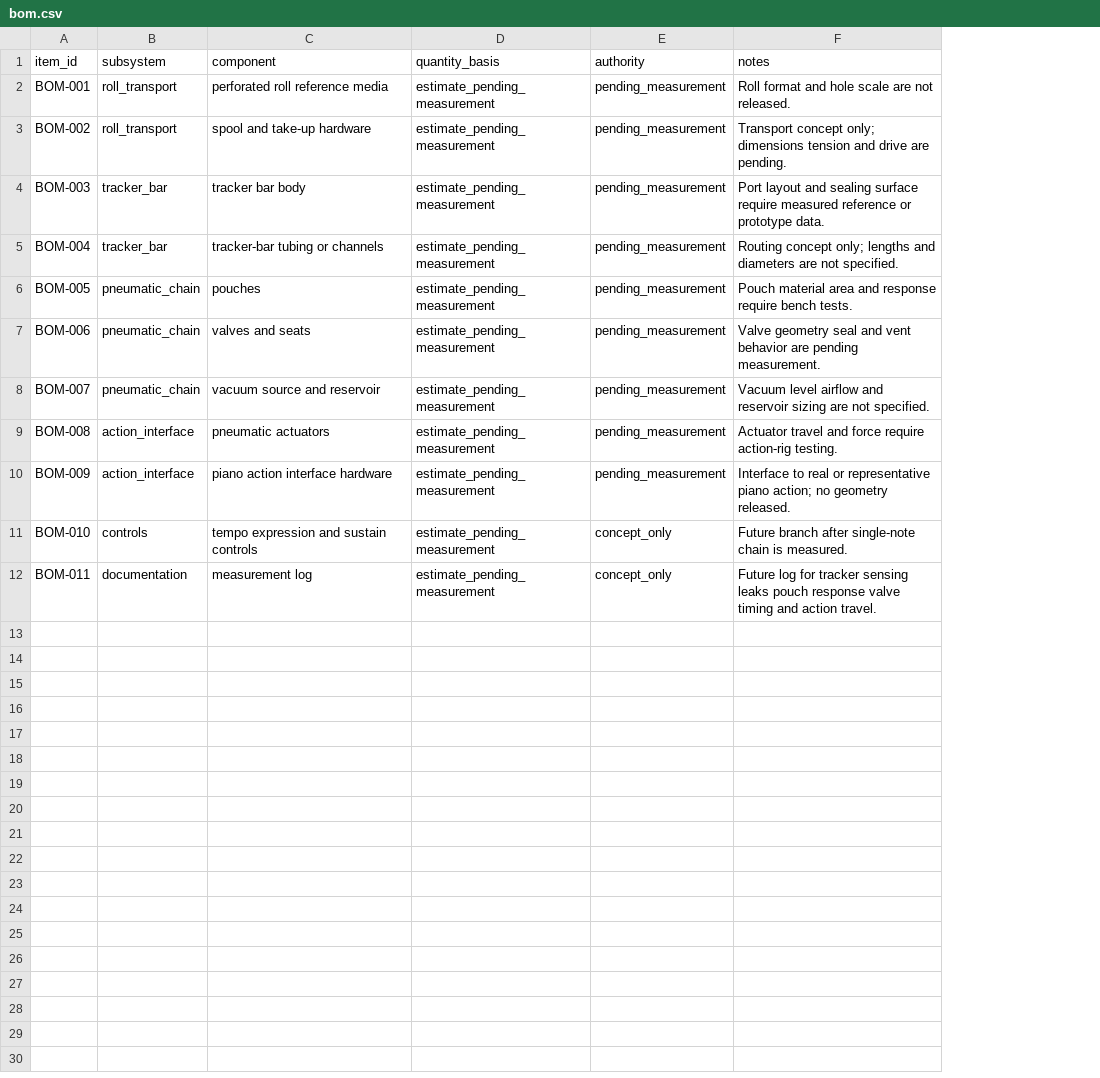
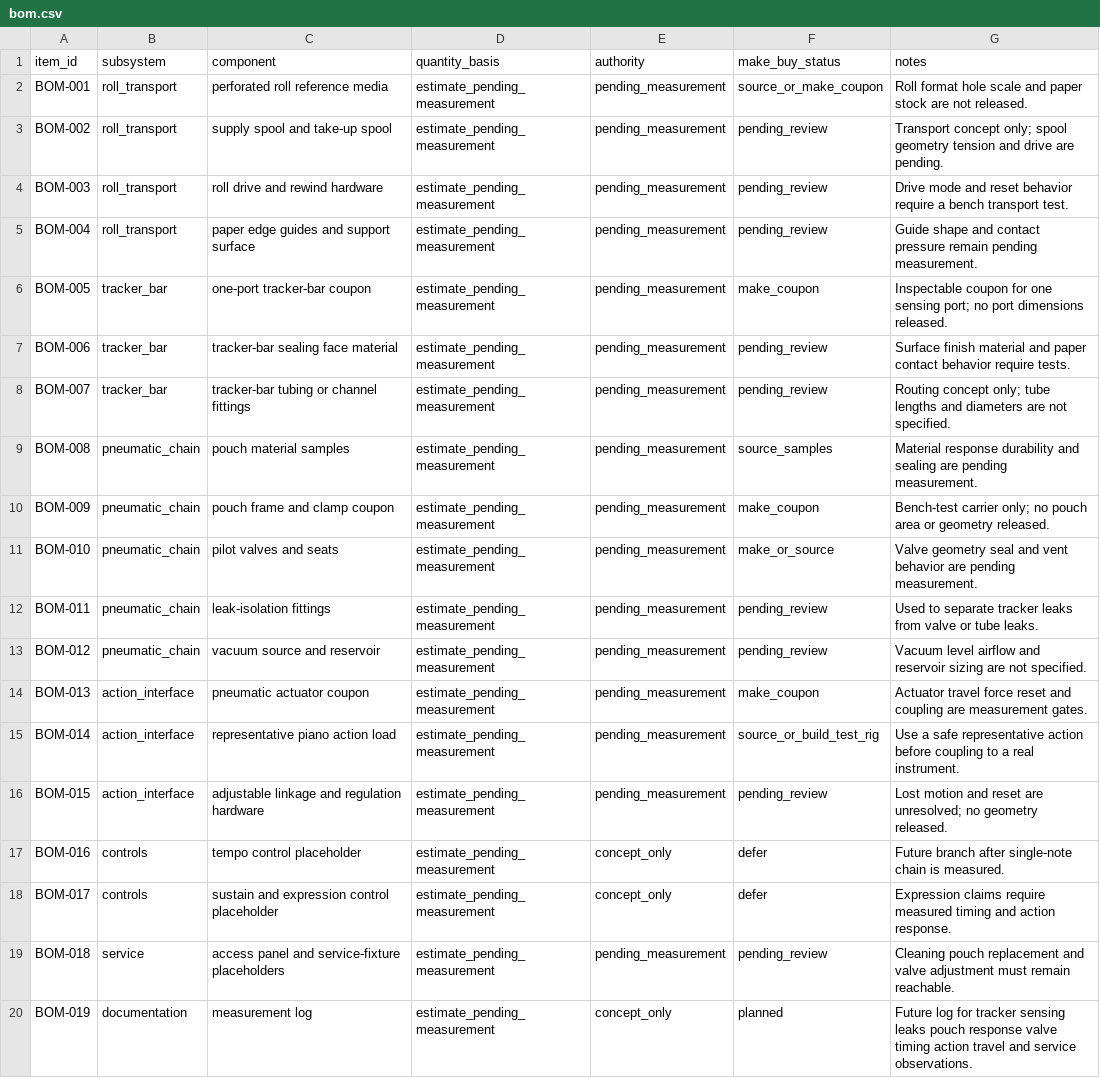
Before and after one commit to tonykoop/pianola, a CSV file: bom.csv, drawn as a sheet; addresses are those after the commit; the diff names each change by its address in the sheet, - before the commit and + after, or states it on an @@ line.

Commit message:
uplift(pianola): advance V5 packet to L2 planning (#1)
Co-authored-by: AI Bot <bot@example.com>

```diff
--- a/bom.csv
+++ b/bom.csv
+column F (make_buy_status), rows 2-12: source_or_make_coupon | pending_review | pending_review | pending_review | make_coupon | pending_review | pending_review | source_samples | make_coupon | make_or_source | pending_review
-G2 (notes): Roll format and hole scale are not…
+G2 (notes): Roll format hole scale and paper stock are not…
-C3 (component): spool and take-up hardware
+C3 (component): supply spool and take-up spool
-G3 (notes): …concept only; dimensions tension and…
+G3 (notes): …concept only; spool geometry tension and…
-B4:B5 (subsystem): tracker_bar
+B4:B5 (subsystem): roll_transport
-C4 (component): tracker bar body
+C4 (component): roll drive and rewind hardware
-G4 (notes): Port layout and sealing surface require measured reference or prototype data.
+G4 (notes): Drive mode and reset behavior require a bench transport test.
-C5 (component): tracker-bar tubing or channels
+C5 (component): paper edge guides and support surface
-G5 (notes): Routing concept only; lengths and diameters are not specified.
+G5 (notes): Guide shape and contact pressure remain pending measurement.
-B6:B8 (subsystem): pneumatic_chain
+B6:B8 (subsystem): tracker_bar
-C6 (component): pouches
+C6 (component): one-port tracker-bar coupon
-G6 (notes): Pouch material area and response require bench tests.
+G6 (notes): Inspectable coupon for one sensing port; no port dimensions released.
-C7 (component): valves and seats
+C7 (component): tracker-bar sealing face material
-G7 (notes): Valve geometry seal and vent behavior are pending measurement.
+G7 (notes): Surface finish material and paper contact behavior require tests.
-C8 (component): vacuum source and reservoir
+C8 (component): tracker-bar tubing or channel fittings
-G8 (notes): Vacuum level airflow and reservoir sizing are not…
+G8 (notes): Routing concept only; tube lengths and diameters are not…
-B9:B10 (subsystem): action_interface
+B9:B10 (subsystem): pneumatic_chain
-C9 (component): pneumatic actuators
+C9 (component): pouch material samples
-G9 (notes): Actuator travel and force require action-rig testing.
+G9 (notes): Material response durability and sealing are pending measurement.
-C10 (component): piano action interface hardware
+C10 (component): pouch frame and clamp coupon
-G10 (notes): Interface to real or representative piano action; no geometry released.
+G10 (notes): Bench-test carrier only; no pouch area or geometry released.
-B11 (subsystem): controls
+B11 (subsystem): pneumatic_chain
-C11 (component): tempo expression and sustain controls
+C11 (component): pilot valves and seats
-E11:E12 (authority): concept_only
+E11:E12 (authority): pending_measurement
-G11 (notes): Future branch after single-note chain is measured.
+G11 (notes): Valve geometry seal and vent behavior are pending measurement.
-B12 (subsystem): documentation
+B12 (subsystem): pneumatic_chain
-C12 (component): measurement log
+C12 (component): leak-isolation fittings
-G12 (notes): Future log for tracker sensing leaks pouch response valve timing and action travel.
+G12 (notes): Used to separate tracker leaks from valve or tube leaks.
+row 13: BOM-012 | pneumatic_chain | vacuum source and reservoir | estimate_pending_measurement | pending_measurement | pending_review | Vacuum level airflow and reservoir sizing are not specified.
+row 14: BOM-013 | action_interface | pneumatic actuator coupon | estimate_pending_measurement | pending_measurement | make_coupon | Actuator travel force reset and coupling are measurement gates.
+row 15: BOM-014 | action_interface | representative piano action load | estimate_pending_measurement | pending_measurement | source_or_build_test_rig | Use a safe representative action before coupling to a real instrument.
+row 16: BOM-015 | action_interface | adjustable linkage and regulation hardware | estimate_pending_measurement | pending_measurement | pending_review | Lost motion and reset are unresolved; no geometry released.
+row 17: BOM-016 | controls | tempo control placeholder | estimate_pending_measurement | concept_only | defer | Future branch after single-note chain is measured.
+row 18: BOM-017 | controls | sustain and expression control placeholder | estimate_pending_measurement | concept_only | defer | Expression claims require measured timing and action response.
+row 19: BOM-018 | service | access panel and service-fixture placeholders | estimate_pending_measurement | pending_measurement | pending_review | Cleaning pouch replacement and valve adjustment must remain reachable.
+row 20: BOM-019 | documentation | measurement log | estimate_pending_measurement | concept_only | planned | Future log for tracker sensing leaks pouch response valve timing action travel and service observations.
```
Also changed, not shown: visual-output-register.csv, 4 other files.
